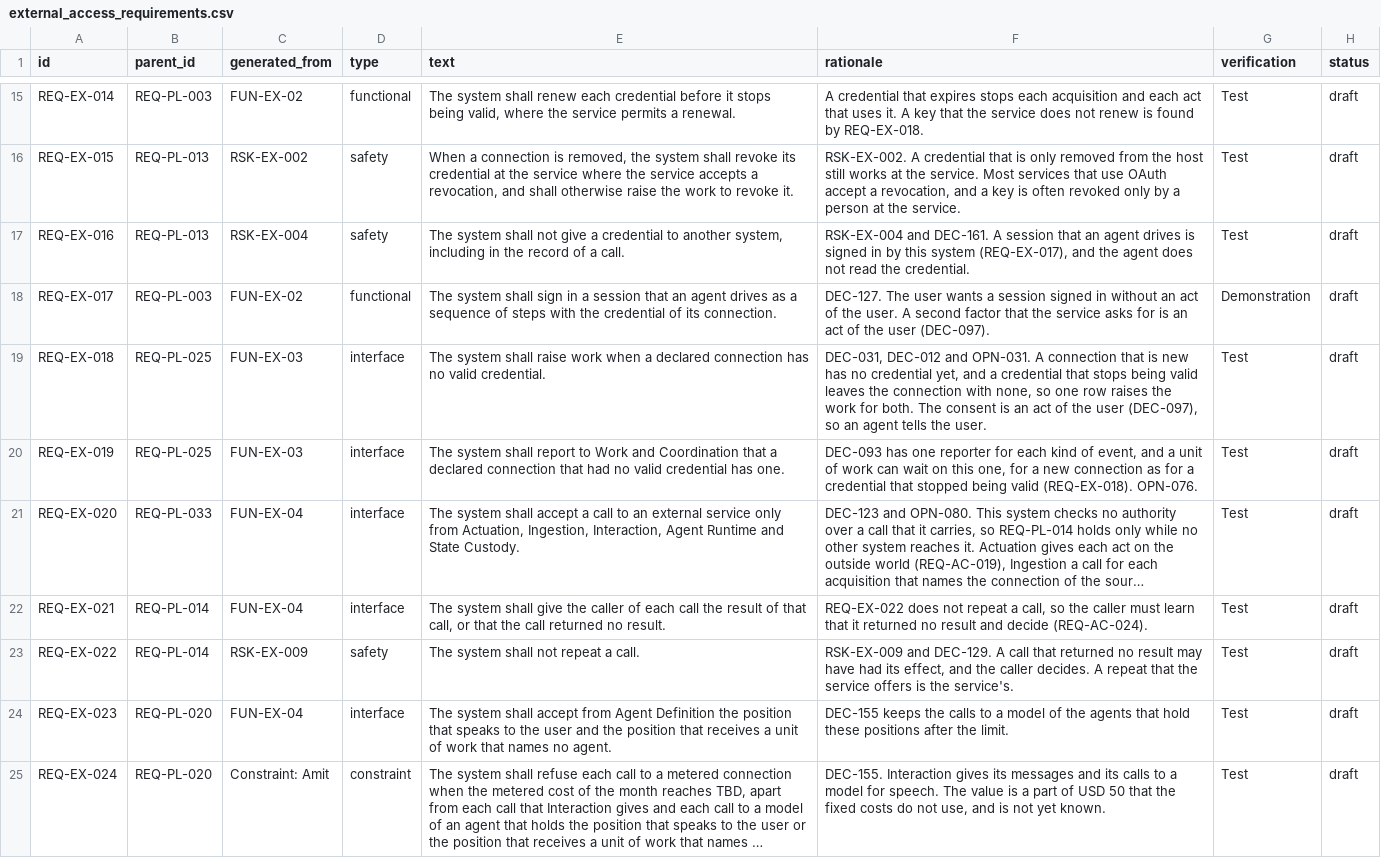
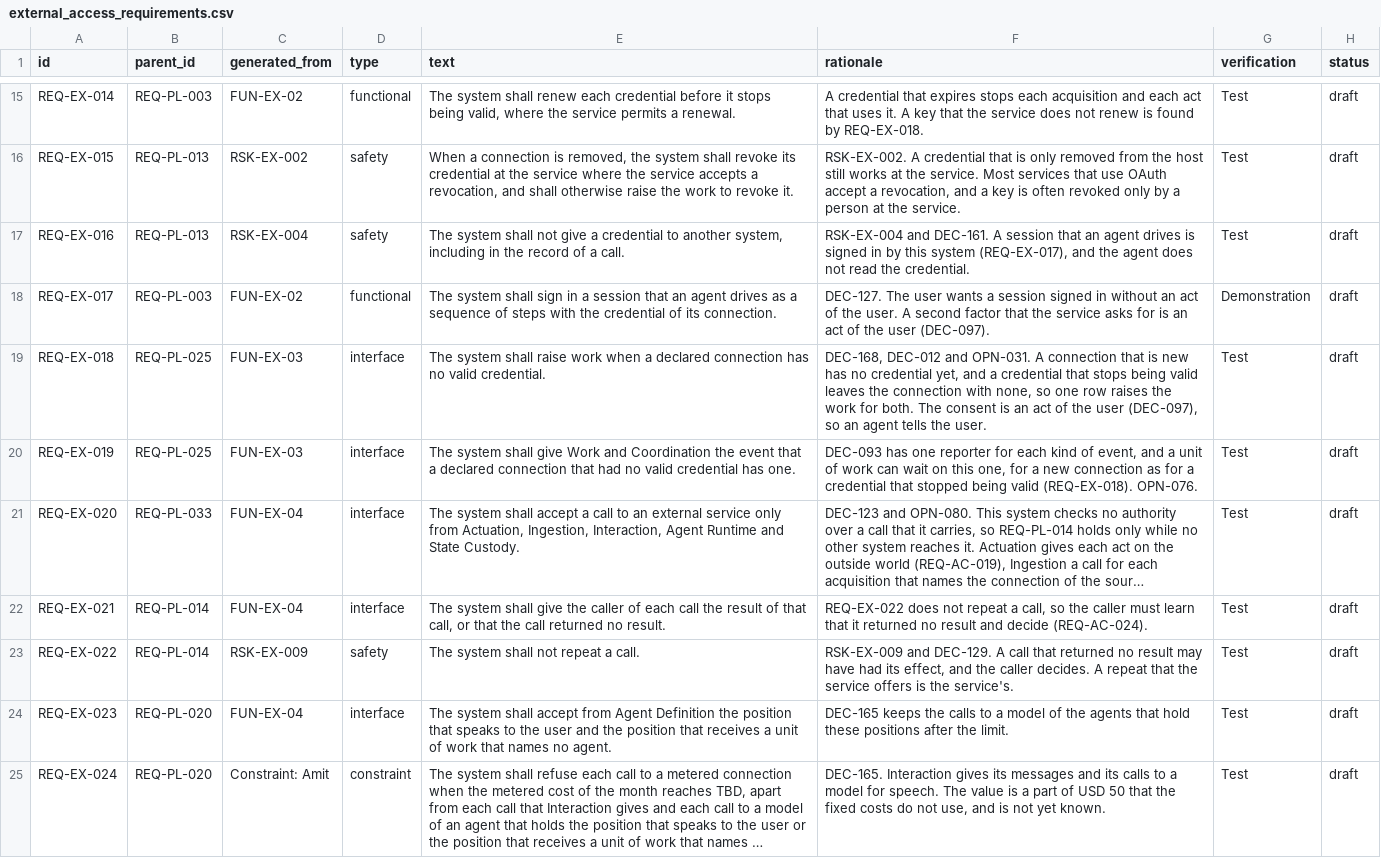
Before and after one commit to amit-wei/pendentive, a CSV file: model/product/external_access/external_access_requirements.csv, drawn as a sheet; only a part is shown, gaps mark what is left out; long unchanged cells end in …; the diff covers the shown part only; the diff names each change by its address in the sheet, - before the commit and + after, or states it on an @@ line.

```diff
--- a/model/product/external_access/external_access_requirements.csv
+++ b/model/product/external_access/external_access_requirements.csv
-F19 (rationale): DEC-031, DEC-012 and…
+F19 (rationale): DEC-168, DEC-012 and…
-E20 (text): …system shall report to Work and Coordination that a…
+E20 (text): …system shall give Work and Coordination the event that a…
-F24 (rationale): DEC-155 keeps the…
+F24 (rationale): DEC-165 keeps the…
-F25 (rationale): DEC-155. Interaction gives…
+F25 (rationale): DEC-165. Interaction gives…
```
Also changed, not shown: 2 added rows and 9 edited cells elsewhere in this file, model/product/product_interfaces.csv, model/product/product_risks.csv, 23 other files.
